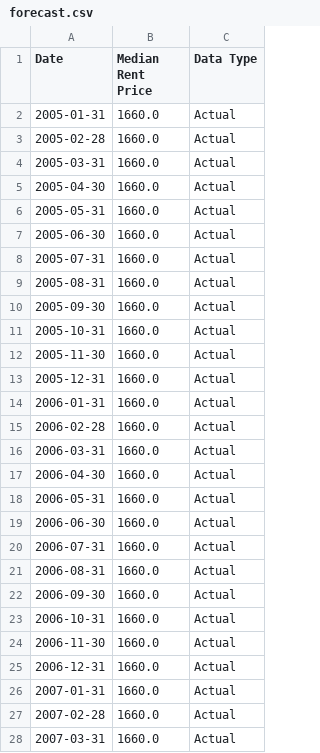
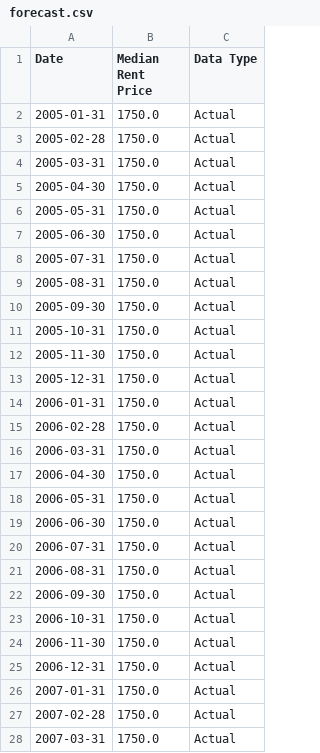
Before and after one commit to PakAndrey/Canada-RE-forecasting, a CSV file: forecasts/forecast.csv, drawn as a sheet; only a part is shown; the diff covers the shown part only.

Commit message:
Update forecast data for rent prices and housing price indices
- Adjusted median rent prices for the years 2005 to 2010, increasing all values to 1750.0.
- Revised the median rent price for November 2024 from 2580.0 to 2575.0.
- Updated actual rent prices for July to October 2025, with new values for July (2595.0), August (2598.0), September (2601.0), and October (2606.0).
- Modified housing price index (HPI) data, including an increase in January 2024 from 714400 to 714500 and adjustments to subsequent months.
- Updated actual HPI values for March to June 2025, with new values for March (698800), April (691400), May (690100), and June (688500).
- Changed forecast values for HPI from July 2025 onwards, with new forecasts for July (688700), August (689870), September (691267), October (692746), November (694421), and December (696200).
- Adjusted Toronto MLS price benchmark for July 2025 from 581070 to 577600, and updated forecasts for August (574291), September (574185), and October (575962).

```diff
--- a/forecasts/forecast.csv
+++ b/forecasts/forecast.csv
@@ -1,28 +1,28 @@
 Date,Median Rent Price,Data Type
-2005-01-31,1660.0,Actual
-2005-02-28,1660.0,Actual
-2005-03-31,1660.0,Actual
-2005-04-30,1660.0,Actual
-2005-05-31,1660.0,Actual
-2005-06-30,1660.0,Actual
-2005-07-31,1660.0,Actual
-2005-08-31,1660.0,Actual
-2005-09-30,1660.0,Actual
-2005-10-31,1660.0,Actual
-2005-11-30,1660.0,Actual
-2005-12-31,1660.0,Actual
-2006-01-31,1660.0,Actual
-2006-02-28,1660.0,Actual
-2006-03-31,1660.0,Actual
-2006-04-30,1660.0,Actual
-2006-05-31,1660.0,Actual
-2006-06-30,1660.0,Actual
-2006-07-31,1660.0,Actual
-2006-08-31,1660.0,Actual
-2006-09-30,1660.0,Actual
-2006-10-31,1660.0,Actual
-2006-11-30,1660.0,Actual
-2006-12-31,1660.0,Actual
-2007-01-31,1660.0,Actual
-2007-02-28,1660.0,Actual
-2007-03-31,1660.0,Actual
+2005-01-31,1750.0,Actual
+2005-02-28,1750.0,Actual
+2005-03-31,1750.0,Actual
+2005-04-30,1750.0,Actual
+2005-05-31,1750.0,Actual
+2005-06-30,1750.0,Actual
+2005-07-31,1750.0,Actual
+2005-08-31,1750.0,Actual
+2005-09-30,1750.0,Actual
+2005-10-31,1750.0,Actual
+2005-11-30,1750.0,Actual
+2005-12-31,1750.0,Actual
+2006-01-31,1750.0,Actual
+2006-02-28,1750.0,Actual
+2006-03-31,1750.0,Actual
+2006-04-30,1750.0,Actual
+2006-05-31,1750.0,Actual
+2006-06-30,1750.0,Actual
+2006-07-31,1750.0,Actual
+2006-08-31,1750.0,Actual
+2006-09-30,1750.0,Actual
+2006-10-31,1750.0,Actual
+2006-11-30,1750.0,Actual
+2006-12-31,1750.0,Actual
+2007-01-31,1750.0,Actual
+2007-02-28,1750.0,Actual
+2007-03-31,1750.0,Actual
```
Also changed, not shown: 1 added row and 46 edited cells elsewhere in this file, forecasts/forecast_hpi.csv, forecasts/forecast_hpi_toronto.csv, 2 other files.
